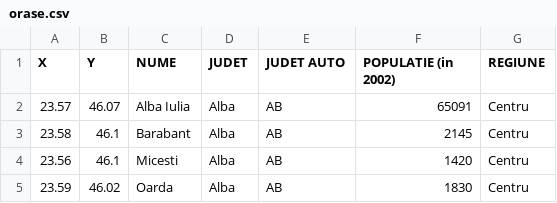
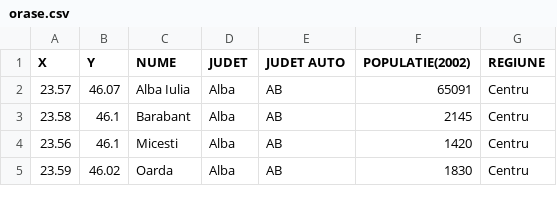
Before and after one commit to carpsilviuionut/Localitati-coduri-postale-sql, a CSV file: orase.csv, drawn as a sheet; only a part is shown.

Commit message:
actualizare POPULATIE(2002)

```diff
--- a/orase.csv
+++ b/orase.csv
@@ -1,2 +1,2 @@
-"X","Y","NUME","JUDET","JUDET AUTO","POPULATIE (in 2002)","REGIUNE"
+"X","Y","NUME","JUDET","JUDET AUTO","POPULATIE(2002)","REGIUNE"
 23.57,46.07,"Alba Iulia","Alba","AB",65091,"Centru"
```
